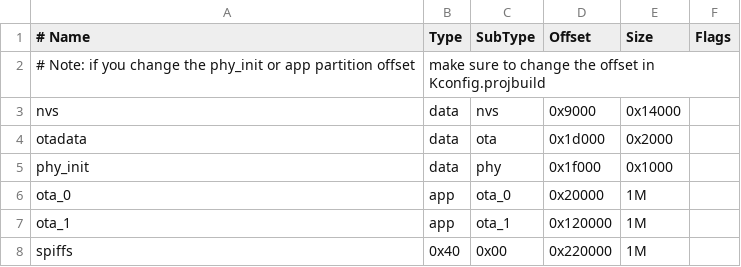
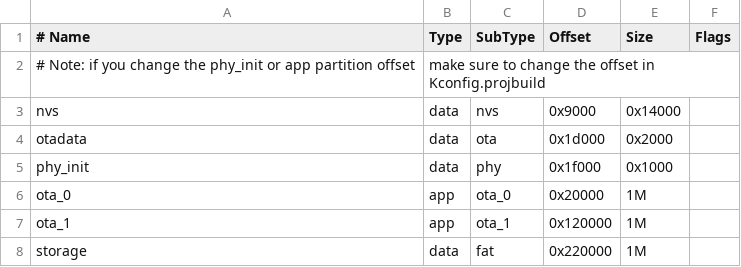
Before and after one commit to StefanRvO/PowerSocketController, a CSV file: software/partitions.csv, drawn as a sheet; removed rows and columns are numbered as before the commit, all else as after; the diff names each change by its address in the sheet, - before the commit and + after, or states it on an @@ line.

```diff
--- a/software/partitions.csv
+++ b/software/partitions.csv
-row 8: spiffs | 0x40 | 0x00 | 0x220000 | 1M
+row 8: storage | data | fat | 0x220000 | 1M
```
Also changed, not shown: 7 other files.
